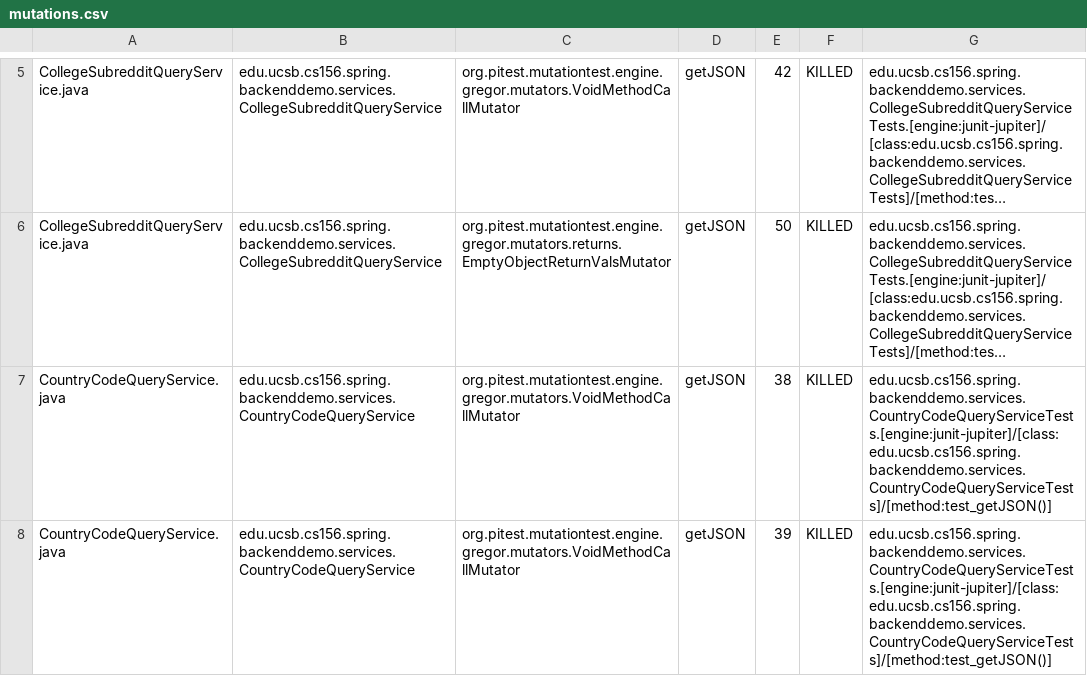
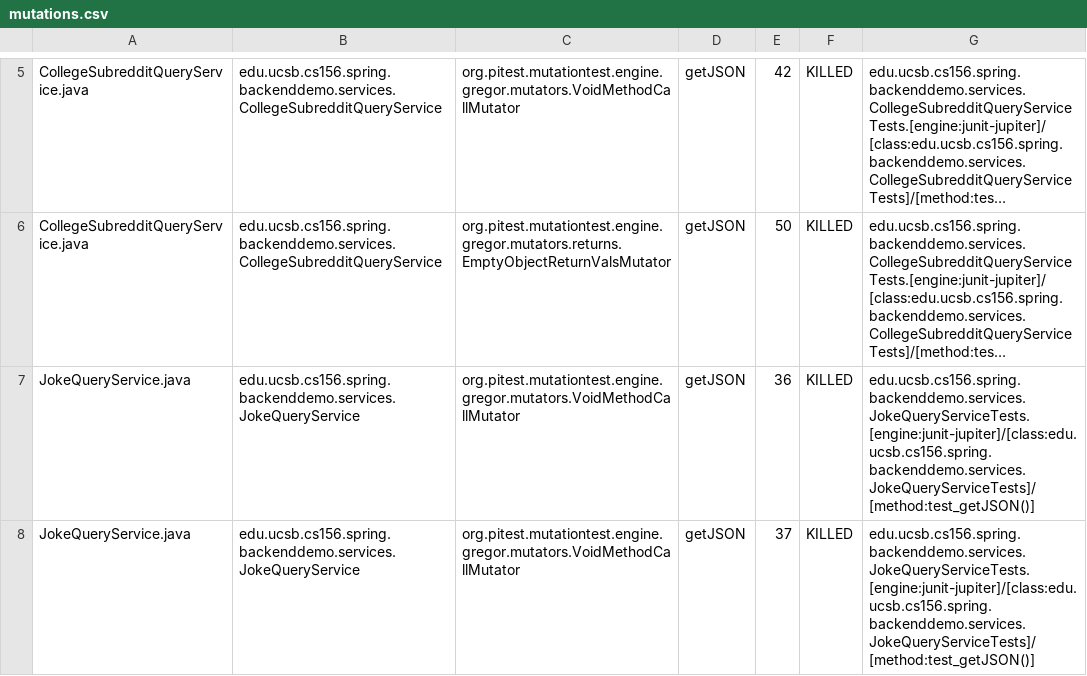
Before and after one commit to ucsb-cs156-w24/team01-w24-4pm-2, a CSV file: pitest/mutations.csv, drawn as a sheet; only a part is shown, gaps mark what is left out; the shorter side is filled out with more unchanged rows; long unchanged cells end in …; the diff covers the shown part only; the diff names each change by its address in the sheet, - before the commit and + after, or states it on an @@ line.

Commit message:
Deploying to gh-pages from @ ucsb-cs156-w24/team01-w24-4pm-2@a9017ec0f4f90c7a52e73aa92ca6ff7783c72c64 🚀

```diff
--- a/pitest/mutations.csv
+++ b/pitest/mutations.csv
+row 7: JokeQueryService.java | edu.ucsb.cs156.spring.backenddemo.services.JokeQueryService | org.pitest.mutationtest.engine.gregor.mutators.VoidMethodCallMutator | getJSON | 36 | KILLED | edu.ucsb.cs156.spring.backenddemo.services.JokeQueryServiceTests.[engine:junit-jupiter]/[class:edu.ucsb.cs156.spring.backenddemo.services.JokeQueryServiceTests]/[method:test_getJSON()]
+row 8: JokeQueryService.java | edu.ucsb.cs156.spring.backenddemo.services.JokeQueryService | org.pitest.mutationtest.engine.gregor.mutators.VoidMethodCallMutator | getJSON | 37 | KILLED | edu.ucsb.cs156.spring.backenddemo.services.JokeQueryServiceTests.[engine:junit-jupiter]/[class:edu.ucsb.cs156.spring.backenddemo.services.JokeQueryServiceTests]/[method:test_getJSON()]
```
Also changed, not shown: 2 added rows elsewhere in this file, 13 other files.
